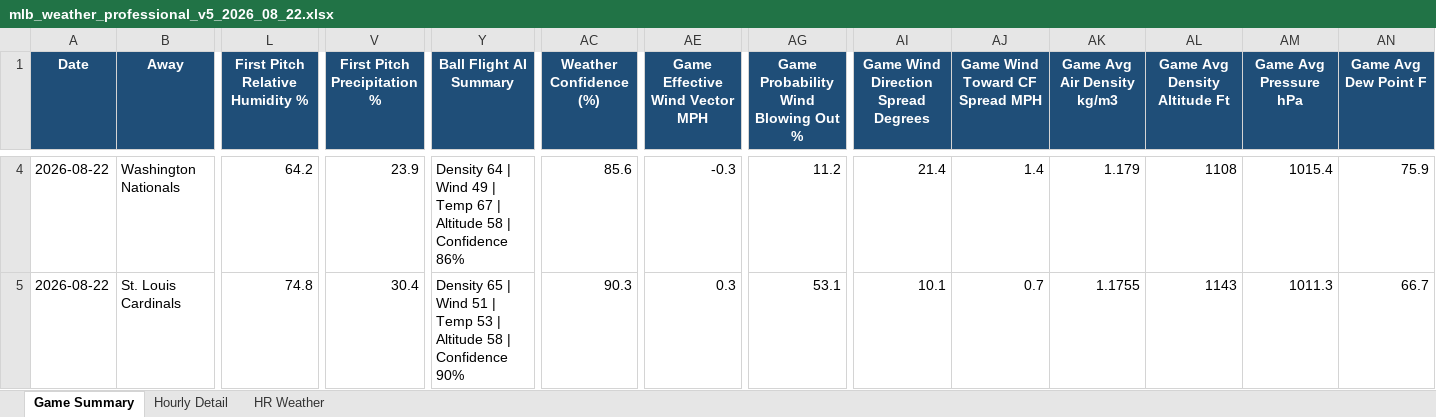
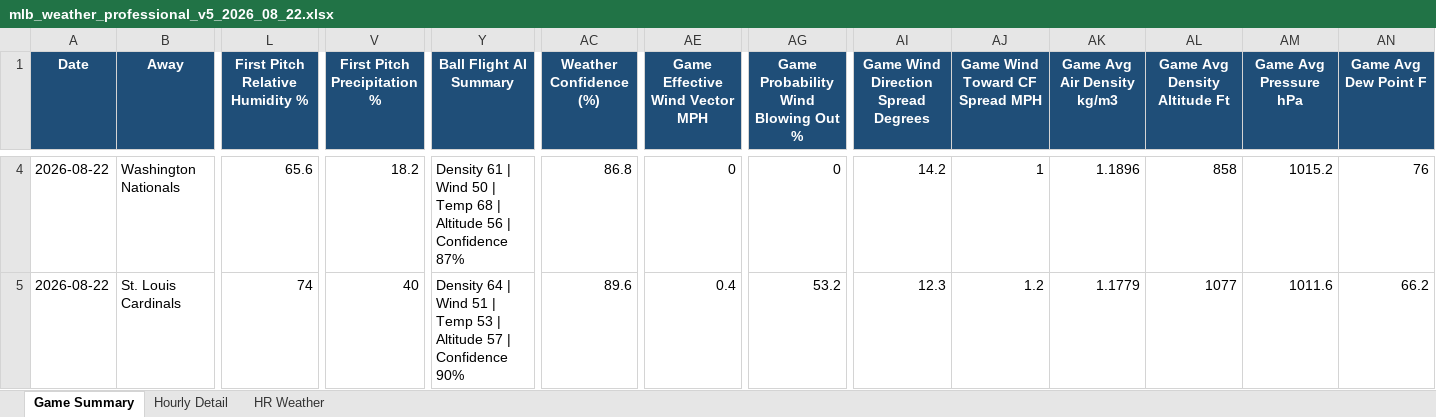
Before and after one commit to pzbaseball/mlb-site-data, an Excel workbook: mlb_weather_professional_v5_2026_08_22.xlsx, sheet Game Summary, drawn as a sheet; only a part is shown, gaps mark what is left out; values as stored, in another font and other column widths than the file's, no borders; conditional formats not drawn; the diff covers the shown part only; the diff names each change by its address in the sheet, - before the commit and + after, or states it on an @@ line.

Commit message:
Update MLB weather 2026-08-22 08:37 AM PT

```diff
--- a/mlb_weather_professional_v5_2026_08_22.xlsx (sheet Game Summary)
+++ b/mlb_weather_professional_v5_2026_08_22.xlsx (sheet Game Summary)
-L4 (First Pitch Relative Humidity %): 64.2
+L4 (First Pitch Relative Humidity %): 65.6
-V4 (First Pitch Precipitation %): 23.9
+V4 (First Pitch Precipitation %): 18.2
-Y4 (Ball Flight AI Summary): Density 64 | Wind 49 | Temp 67 | Altitude 58 | Confidence 86%
+Y4 (Ball Flight AI Summary): Density 61 | Wind 50 | Temp 68 | Altitude 56 | Confidence 87%
-AC4 (Weather Confidence (%)): 85.6
+AC4 (Weather Confidence (%)): 86.8
-AE4 (Game Effective Wind Vector MPH): -0.3
+AE4 (Game Effective Wind Vector MPH): 0
-AG4: 11.2
+AG4: 0
-AI4: 21.4
+AI4: 14.2
-AJ4 (Game Wind Toward CF Spread MPH): 1.4
+AJ4 (Game Wind Toward CF Spread MPH): 1
-AK4 (Game Avg Air Density kg/m3): 1.179
+AK4 (Game Avg Air Density kg/m3): 1.1896
-AL4 (Game Avg Density Altitude Ft): 1108
+AL4 (Game Avg Density Altitude Ft): 858
-AM4 (Game Avg Pressure hPa): 1015.4
+AM4 (Game Avg Pressure hPa): 1015.2
-AN4 (Game Avg Dew Point F): 75.9
+AN4 (Game Avg Dew Point F): 76
-L5 (First Pitch Relative Humidity %): 74.8
+L5 (First Pitch Relative Humidity %): 74
-V5 (First Pitch Precipitation %): 30.4
+V5 (First Pitch Precipitation %): 40
-Y5 (Ball Flight AI Summary): Density 65 | Wind 51 | Temp 53 | Altitude 58 | Confidence…
+Y5 (Ball Flight AI Summary): Density 64 | Wind 51 | Temp 53 | Altitude 57 | Confidence…
-AC5 (Weather Confidence (%)): 90.3
+AC5 (Weather Confidence (%)): 89.6
-AE5 (Game Effective Wind Vector MPH): 0.3
+AE5 (Game Effective Wind Vector MPH): 0.4
-AG5: 53.1
+AG5: 53.2
-AI5: 10.1
+AI5: 12.3
-AJ5 (Game Wind Toward CF Spread MPH): 0.7
+AJ5 (Game Wind Toward CF Spread MPH): 1.2
-AK5 (Game Avg Air Density kg/m3): 1.1755
+AK5 (Game Avg Air Density kg/m3): 1.1779
-AL5 (Game Avg Density Altitude Ft): 1143
+AL5 (Game Avg Density Altitude Ft): 1077
-AM5 (Game Avg Pressure hPa): 1011.3
+AM5 (Game Avg Pressure hPa): 1011.6
-AN5 (Game Avg Dew Point F): 66.7
+AN5 (Game Avg Dew Point F): 66.2
```
Also changed, not shown: 386 edited cells elsewhere in this sheet, sheet Hourly Detail, sheet HR Weather, 2 other files.
